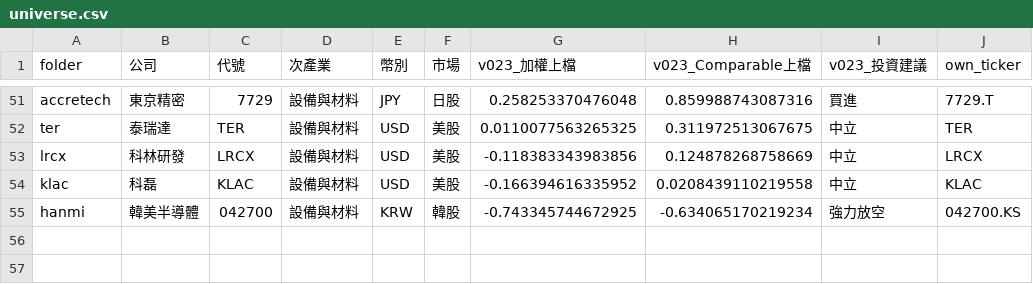
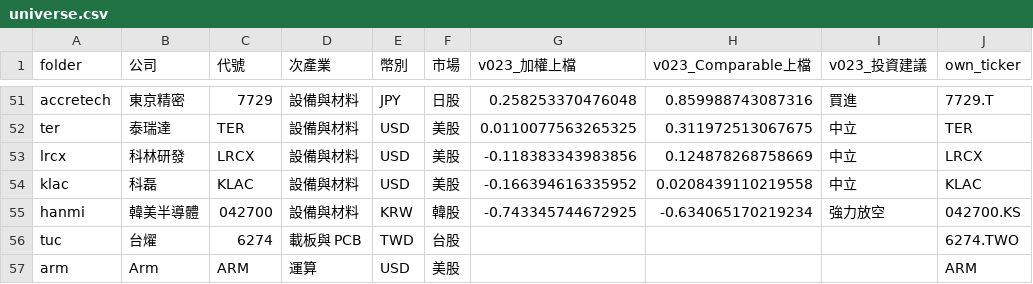
Before and after one commit to YinchenChang/company-models, a CSV file: tools/target_summary/universe.csv, drawn as a sheet; only a part is shown, gaps mark what is left out.

```diff
--- a/tools/target_summary/universe.csv
+++ b/tools/target_summary/universe.csv
@@ -55 +55,3 @@ klac,科磊,KLAC,設備與材料,USD,美股,-0.166394616335952,0.020843911021955
 hanmi,韓美半導體,042700,設備與材料,KRW,韓股,-0.743345744672925,-0.634065170219234,強力放空,042700.KS
+tuc,台燿,6274,載板與 PCB,TWD,台股,,,,6274.TWO
+arm,Arm,ARM,運算,USD,美股,,,,ARM
```
Also changed, not shown: tools/target_summary/peers.csv, 20 other files.
